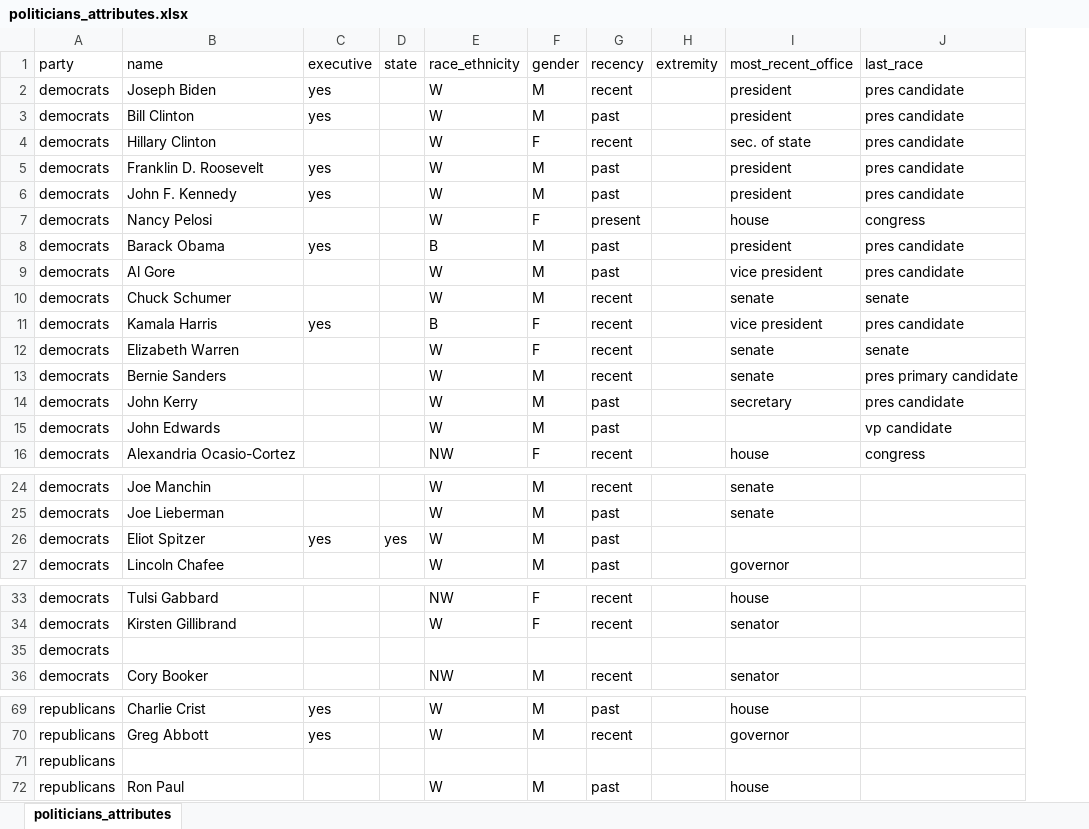
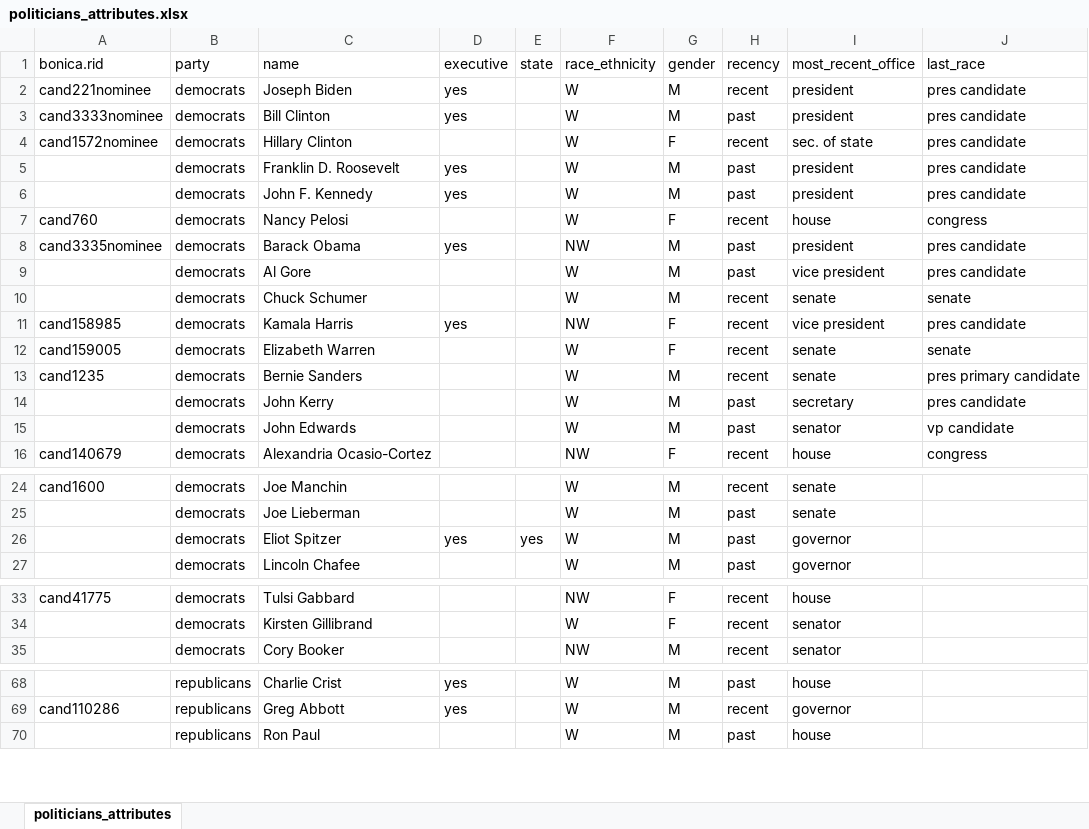
Before and after one commit to notnews/extreme_recall_2023, an Excel workbook: data/politicians/politicians_attributes.xlsx, sheet politicians_attributes, drawn as a sheet; only a part is shown, gaps mark what is left out; values as stored, in another font and other column widths than the file's, no borders; charts and pictures not drawn; removed rows and columns are numbered as before the commit, all else as after; the diff names each change by its address in the sheet, - before the commit and + after, or states it on an @@ line.

```diff
--- a/data/politicians/politicians_attributes.xlsx (sheet politicians_attributes)
+++ b/data/politicians/politicians_attributes.xlsx (sheet politicians_attributes)
+column A (bonica.rid), rows 2-16: cand221nominee | cand3333nominee | cand1572nominee |  |  | cand760 | cand3335nominee |  |  | cand158985 | cand159005 | cand1235 |  |  | cand140679; row 24: cand1600; row 33: cand41775; row 69: cand110286
-column H (extremity), empty
-H7 (recency): present
+H7 (recency): recent
-F8 (race_ethnicity): B
+F8 (race_ethnicity): NW
-F11 (race_ethnicity): B
+F11 (race_ethnicity): NW
-I15 (most_recent_office): (empty)
+I15 (most_recent_office): senator
-I26 (most_recent_office): (empty)
+I26 (most_recent_office): governor
-row 35: democrats
-row 71: republicans
```
Also changed, not shown: charts or pictures, 4 other files.
